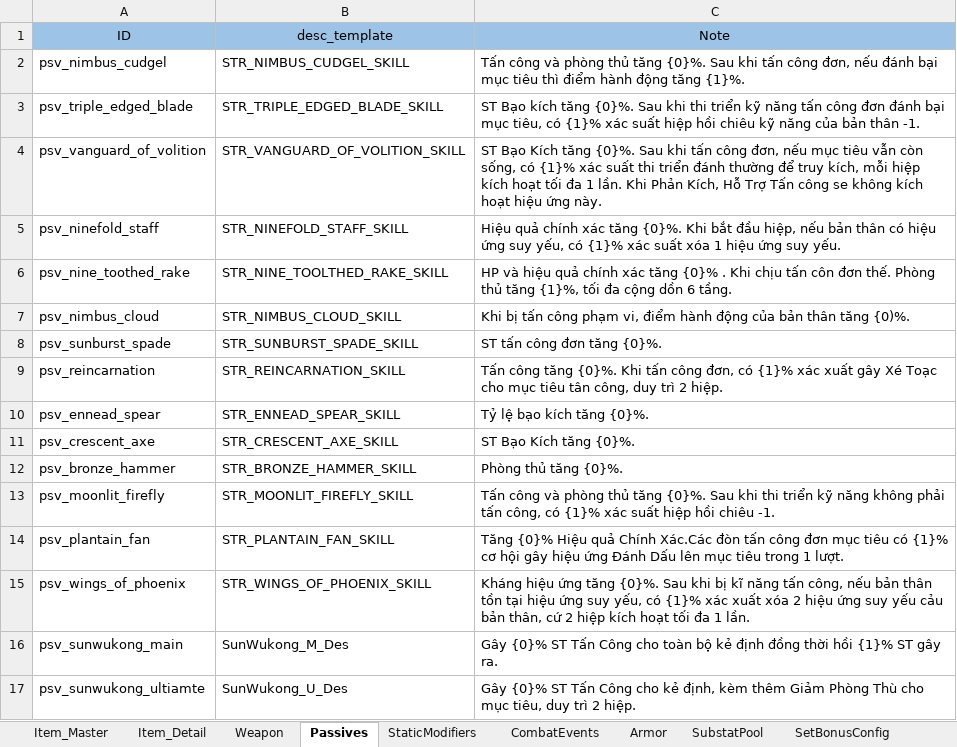
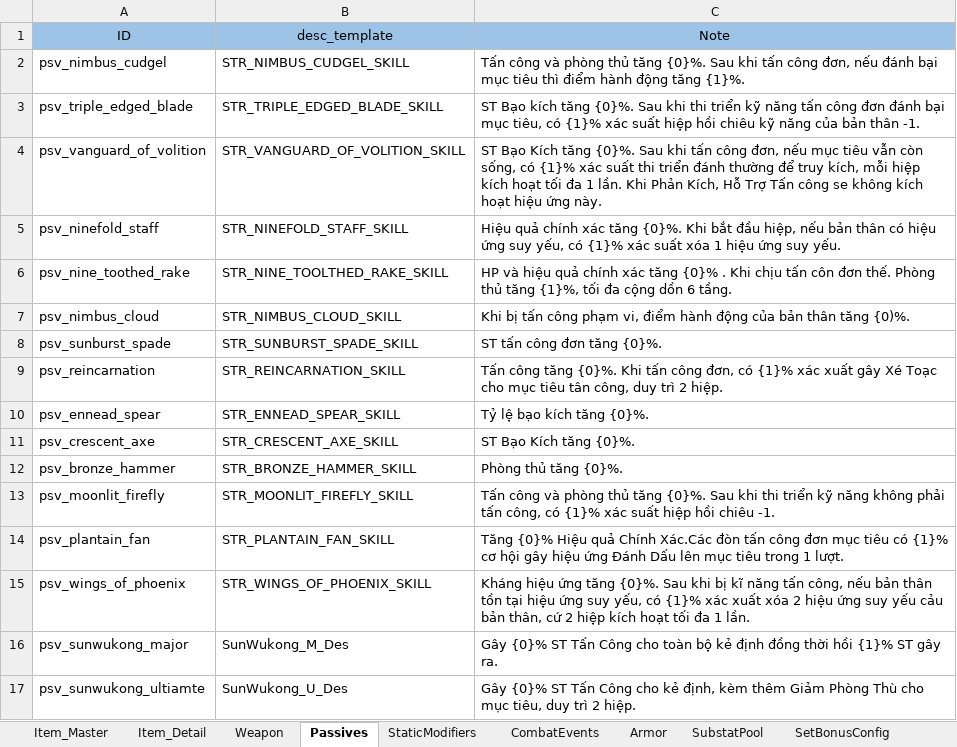
Before and after one commit to NhacPhi/MyTemplate, an Excel workbook: Tool/data/GameConfig.xlsx, sheet Passives, drawn as a sheet; values as stored, in another font and other column widths than the file's, no borders; the diff names each change by its address in the sheet, - before the commit and + after, or states it on an @@ line.

Commit message:
+ Make passive system for battle in game.

```diff
--- a/Tool/data/GameConfig.xlsx (sheet Passives)
+++ b/Tool/data/GameConfig.xlsx (sheet Passives)
-A16: psv_sunwukong_main
+A16: psv_sunwukong_major
```
Also changed, not shown: sheet CombatEvents, sheet SkillConfig, Tool/data/Localizations.xlsx, 58 other files.
